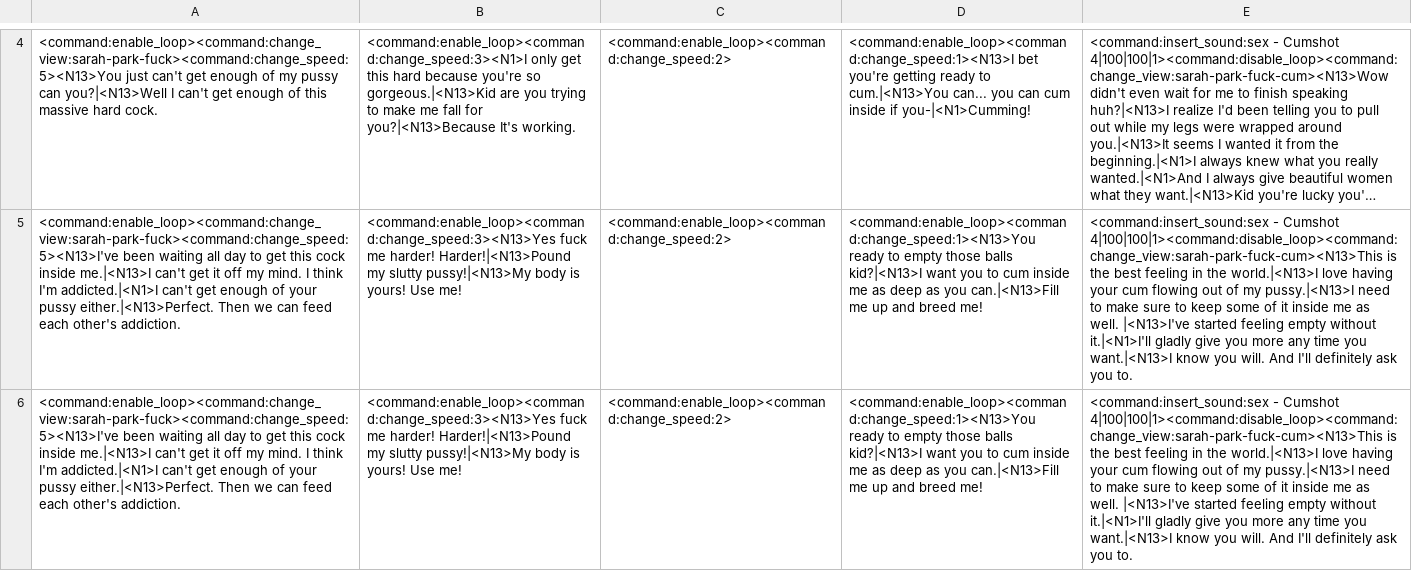
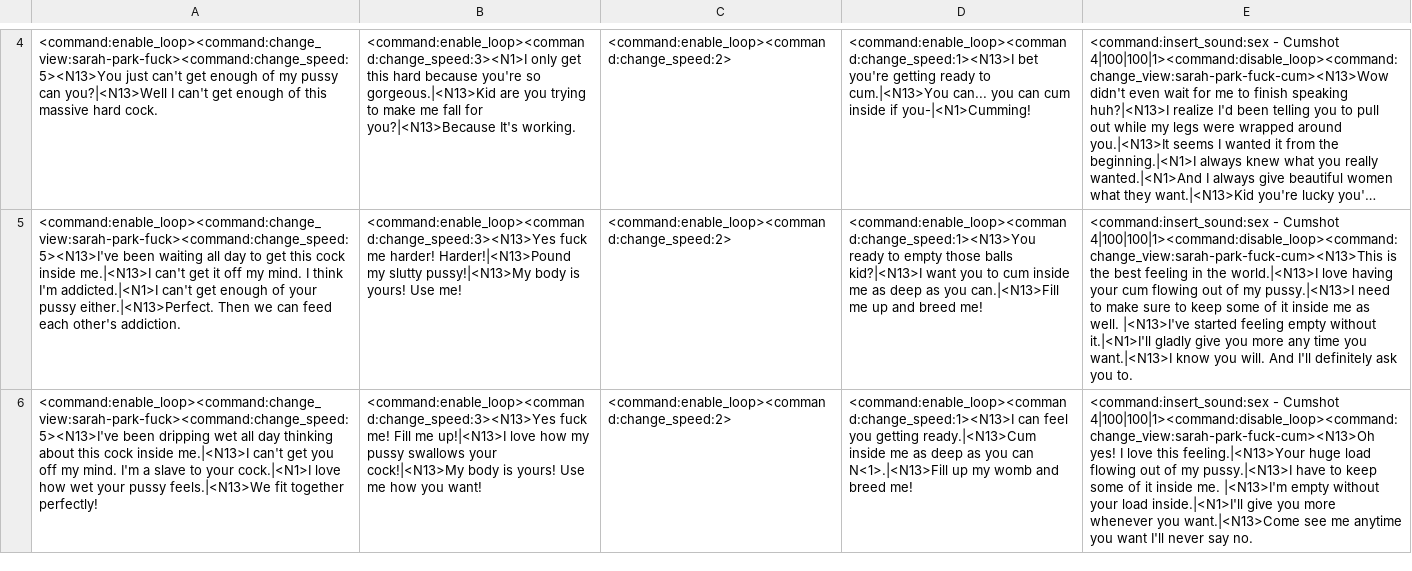
Before and after one commit to Hambiguity/UD-F95-Community-Version, a CSV file: Data/Dialogues/Sarah/sarah-fuck-purity-morning.csv, drawn as a sheet; only a part is shown, gaps mark what is left out; long unchanged cells end in …; the diff names each change by its address in the sheet, - before the commit and + after, or states it on an @@ line.

```diff
--- a/Data/Dialogues/Sarah/sarah-fuck-purity-morning.csv
+++ b/Data/Dialogues/Sarah/sarah-fuck-purity-morning.csv
-A6: <command:enable_loop><command:change_view:sarah-park-fuck><command:change_speed:5><N13>I've been waiting all day to get this cock inside me.|<N13>I can't get it off my mind. I think I'm addicted.|<N1>I can't get enough of your pussy either.|<N13>Perfect. Then we can feed each other's addiction.
+A6: <command:enable_loop><command:change_view:sarah-park-fuck><command:change_speed:5><N13>I've been dripping wet all day thinking about this cock inside me.|<N13>I can't get you off my mind. I'm a slave to your cock.|<N1>I love how wet your pussy feels.|<N13>We fit together perfectly!
-B6: <command:enable_loop><command:change_speed:3><N13>Yes fuck me harder! Harder!|<N13>Pound my slutty pussy!|<N13>My body is yours! Use me!
+B6: <command:enable_loop><command:change_speed:3><N13>Yes fuck me! Fill me up!|<N13>I love how my pussy swallows your cock!|<N13>My body is yours! Use me how you want!
-D6: <command:enable_loop><command:change_speed:1><N13>You ready to empty those balls kid?|<N13>I want you to cum inside me as deep as you can.|<N13>Fill me up and breed…
+D6: <command:enable_loop><command:change_speed:1><N13>I can feel you getting ready.|<N13>Cum inside me as deep as you can N<1>.|<N13>Fill up my womb and breed…
-E6: …- Cumshot 4|100|100|1><command:disable_loop><command:change_view:sarah-park-fuck-cum><N13>This is the best feeling in the world.|<N13>I love having your cum flowing out of my pussy.|<N13>I need to make sure to keep some of it inside me as well. |<N13>I've started feeling empty without it.|<N1>I'll gladly give you more any time you want.|<N13>I know you will. And I'll definitely ask you to.
+E6: …- Cumshot 4|100|100|1><command:disable_loop><command:change_view:sarah-park-fuck-cum><N13>Oh yes! I love this feeling.|<N13>Your huge load flowing out of my pussy.|<N13>I have to keep some of it inside me. |<N13>I'm empty without your load inside.|<N1>I'll give you more whenever you want.|<N13>Come see me anytime you want I'll never say no.
```
Also changed, not shown: Data/Dialogues/Sarah/sarah-bj-corrupt.csv, Data/Dialogues/Sarah/sarah-bj-purity.csv, 5 other files.
